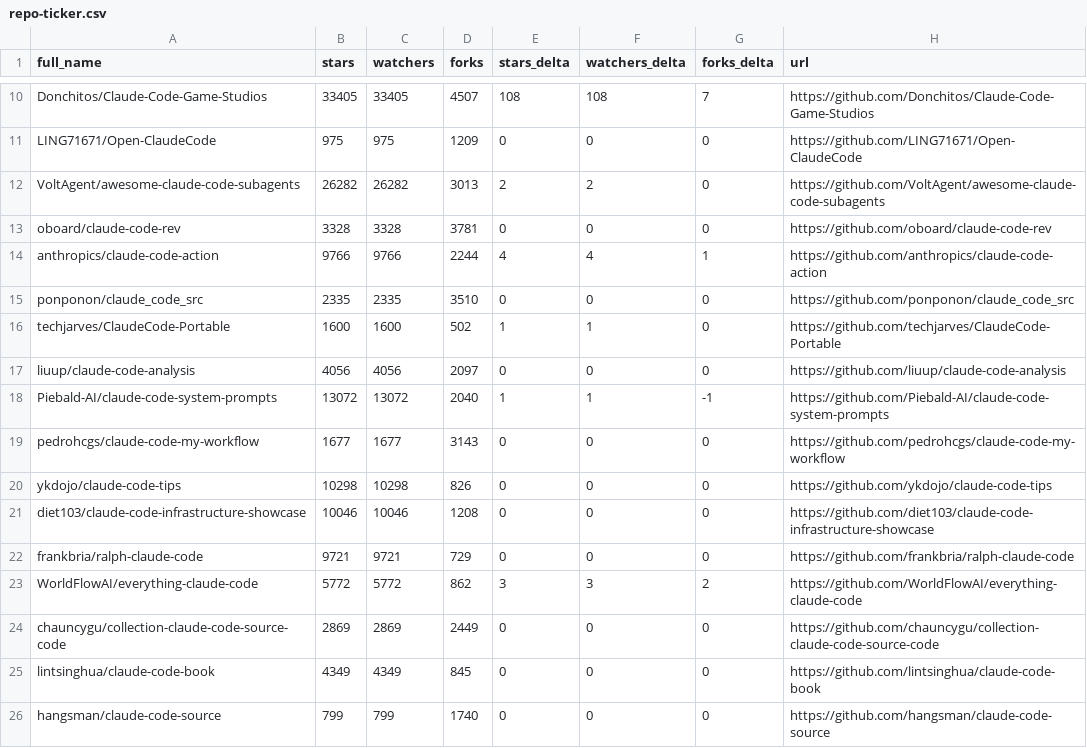
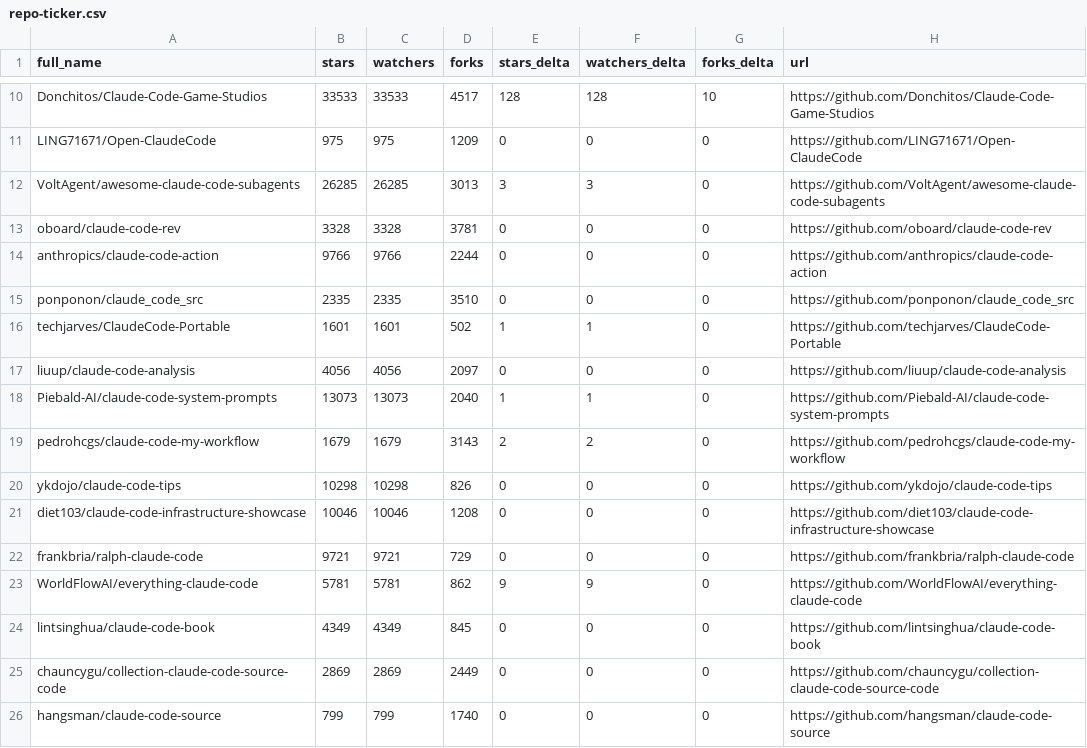
Before and after one commit to regodazr/awesome-claude-code, a CSV file: data/repo-ticker.csv, drawn as a sheet; only a part is shown, gaps mark what is left out; the diff covers the shown part only; the diff names each change by its address in the sheet, - before the commit and + after, or states it on an @@ line.

```diff
--- a/data/repo-ticker.csv
+++ b/data/repo-ticker.csv
-B10 (stars): 33405
+B10 (stars): 33533
-C10 (watchers): 33405
+C10 (watchers): 33533
-D10 (forks): 4507
+D10 (forks): 4517
-E10 (stars_delta): 108
+E10 (stars_delta): 128
-F10 (watchers_delta): 108
+F10 (watchers_delta): 128
-G10 (forks_delta): 7
+G10 (forks_delta): 10
-B12 (stars): 26282
+B12 (stars): 26285
-C12 (watchers): 26282
+C12 (watchers): 26285
-E12 (stars_delta): 2
+E12 (stars_delta): 3
-F12 (watchers_delta): 2
+F12 (watchers_delta): 3
-E14 (stars_delta): 4
+E14 (stars_delta): 0
-F14 (watchers_delta): 4
+F14 (watchers_delta): 0
-G14 (forks_delta): 1
+G14 (forks_delta): 0
-B16 (stars): 1600
+B16 (stars): 1601
-C16 (watchers): 1600
+C16 (watchers): 1601
-B18 (stars): 13072
+B18 (stars): 13073
-C18 (watchers): 13072
+C18 (watchers): 13073
-G18 (forks_delta): -1
+G18 (forks_delta): 0
-B19 (stars): 1677
+B19 (stars): 1679
-C19 (watchers): 1677
+C19 (watchers): 1679
-E19 (stars_delta): 0
+E19 (stars_delta): 2
-F19 (watchers_delta): 0
+F19 (watchers_delta): 2
-B23 (stars): 5772
+B23 (stars): 5781
-C23 (watchers): 5772
+C23 (watchers): 5781
-E23 (stars_delta): 3
+E23 (stars_delta): 9
-F23 (watchers_delta): 3
+F23 (watchers_delta): 9
-G23 (forks_delta): 2
+G23 (forks_delta): 0
@@ row 25 moved to row 24: lintsinghua/claude-code-book @@
```
Also changed, not shown: 3 added rows, 3 removed rows, 5 moved rows and 86 edited cells elsewhere in this file, 2 other files.
